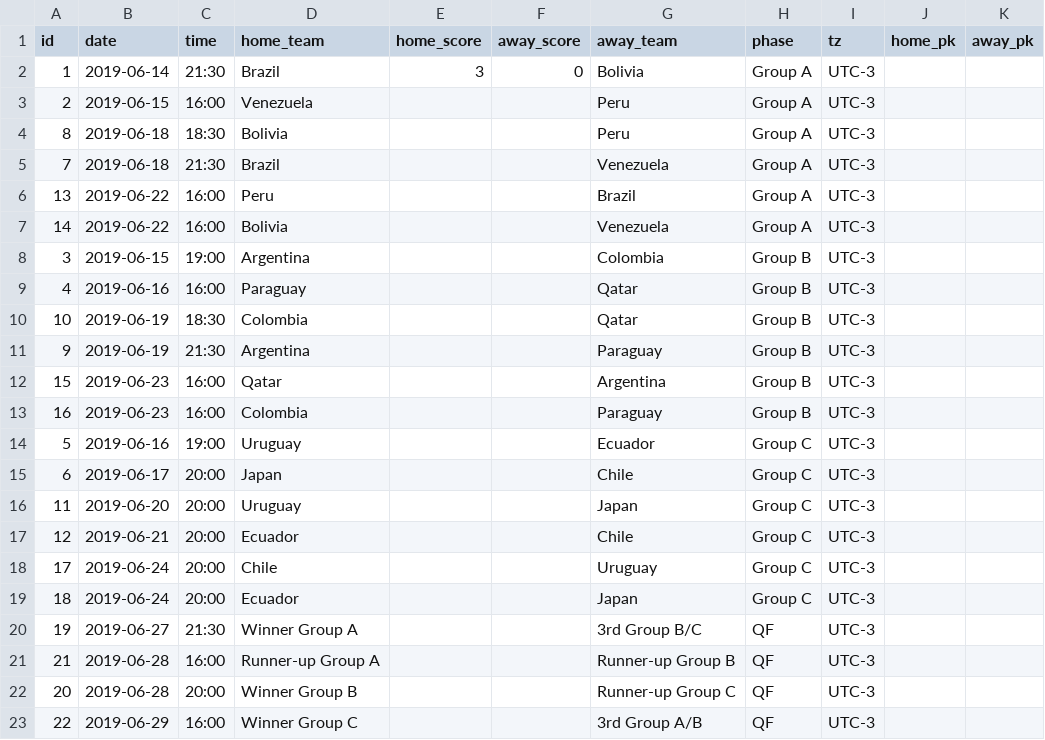
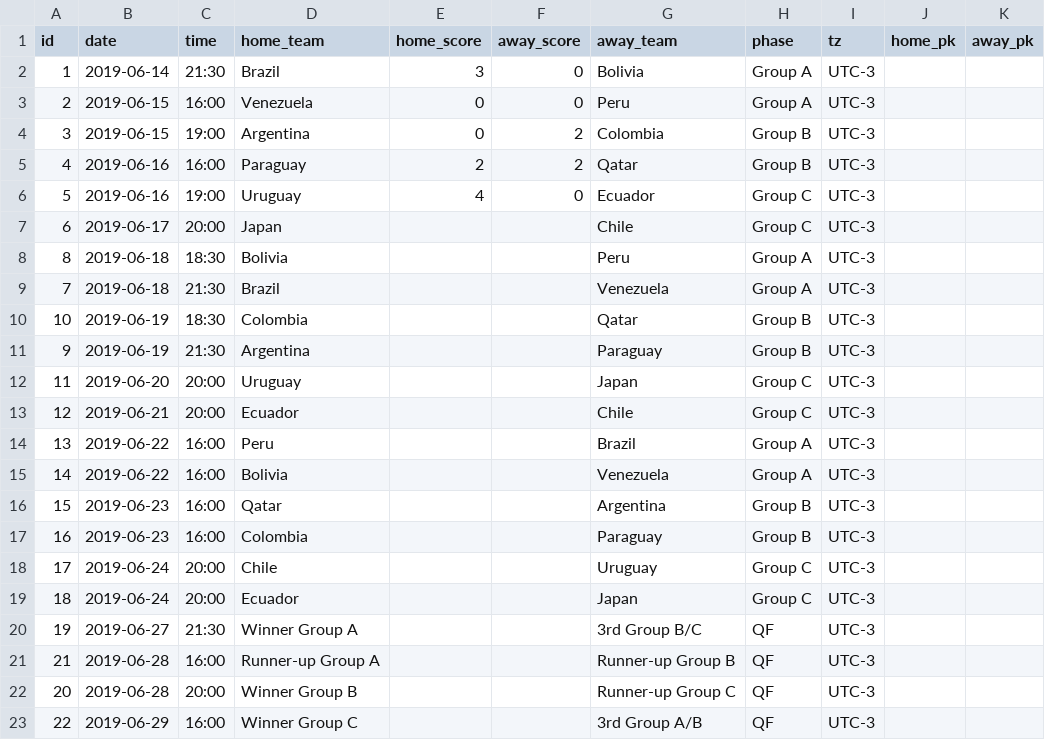
Before and after one commit to tylermachado/soccer-tournament-icalendar, a CSV file: data/Copa-America.csv, drawn as a sheet; only a part is shown.

```diff
--- a/data/Copa-America.csv
+++ b/data/Copa-America.csv
@@ -2,17 +2,17 @@ id,date,time,home_team,home_score,away_score,away_team,phase,tz,home_pk,away_pk
 1,2019-06-14,21:30,Brazil,3,0,Bolivia,Group A,UTC-3,,
-2,2019-06-15,16:00,Venezuela,,,Peru,Group A,UTC-3,,
+2,2019-06-15,16:00,Venezuela,0,0,Peru,Group A,UTC-3,,
+3,2019-06-15,19:00,Argentina,0,2,Colombia,Group B,UTC-3,,
+4,2019-06-16,16:00,Paraguay,2,2,Qatar,Group B,UTC-3,,
+5,2019-06-16,19:00,Uruguay,4,0,Ecuador,Group C,UTC-3,,
+6,2019-06-17,20:00,Japan,,,Chile,Group C,UTC-3,,
 8,2019-06-18,18:30,Bolivia,,,Peru,Group A,UTC-3,,
 7,2019-06-18,21:30,Brazil,,,Venezuela,Group A,UTC-3,,
+10,2019-06-19,18:30,Colombia,,,Qatar,Group B,UTC-3,,
+9,2019-06-19,21:30,Argentina,,,Paraguay,Group B,UTC-3,,
+11,2019-06-20,20:00,Uruguay,,,Japan,Group C,UTC-3,,
+12,2019-06-21,20:00,Ecuador,,,Chile,Group C,UTC-3,,
 13,2019-06-22,16:00,Peru,,,Brazil,Group A,UTC-3,,
 14,2019-06-22,16:00,Bolivia,,,Venezuela,Group A,UTC-3,,
-3,2019-06-15,19:00,Argentina,,,Colombia,Group B,UTC-3,,
-4,2019-06-16,16:00,Paraguay,,,Qatar,Group B,UTC-3,,
-10,2019-06-19,18:30,Colombia,,,Qatar,Group B,UTC-3,,
-9,2019-06-19,21:30,Argentina,,,Paraguay,Group B,UTC-3,,
 15,2019-06-23,16:00,Qatar,,,Argentina,Group B,UTC-3,,
 16,2019-06-23,16:00,Colombia,,,Paraguay,Group B,UTC-3,,
-5,2019-06-16,19:00,Uruguay,,,Ecuador,Group C,UTC-3,,
-6,2019-06-17,20:00,Japan,,,Chile,Group C,UTC-3,,
-11,2019-06-20,20:00,Uruguay,,,Japan,Group C,UTC-3,,
-12,2019-06-21,20:00,Ecuador,,,Chile,Group C,UTC-3,,
 17,2019-06-24,20:00,Chile,,,Uruguay,Group C,UTC-3,,
```
Also changed, not shown: data/Gold-Cup.csv, data/Womens-World-Cup.csv, 3 other files.
